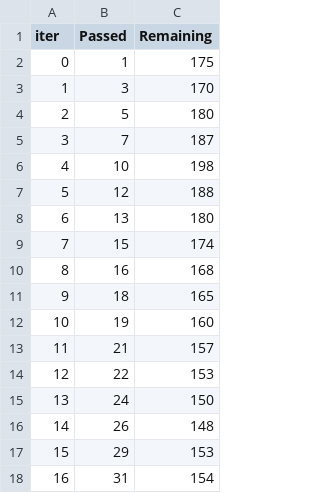
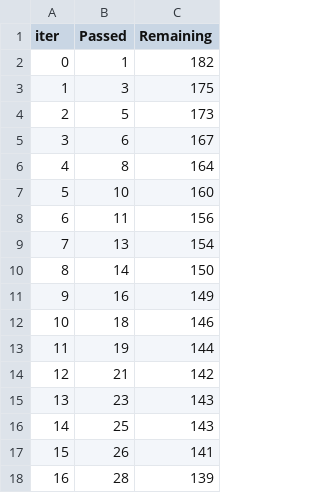
Before and after one commit to MarufIbragimov/zypl_ds, a TSV file: homework_1/catboost_info/time_left.tsv, drawn as a sheet; only a part is shown; the diff covers the shown part only.

```diff
--- a/homework_1/catboost_info/time_left.tsv
+++ b/homework_1/catboost_info/time_left.tsv
@@ -1,18 +1,18 @@
 iter	Passed	Remaining
-0	1	175
-1	3	170
-2	5	180
-3	7	187
-4	10	198
-5	12	188
-6	13	180
-7	15	174
-8	16	168
-9	18	165
-10	19	160
-11	21	157
-12	22	153
-13	24	150
-14	26	148
-15	29	153
-16	31	154
+0	1	182
+1	3	175
+2	5	173
+3	6	167
+4	8	164
+5	10	160
+6	11	156
+7	13	154
+8	14	150
+9	16	149
+10	18	146
+11	19	144
+12	21	142
+13	23	143
+14	25	143
+15	26	141
+16	28	139
```
Also changed, not shown: 165 edited cells elsewhere in this file, 4 other files.
